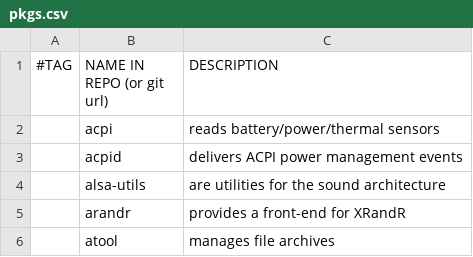
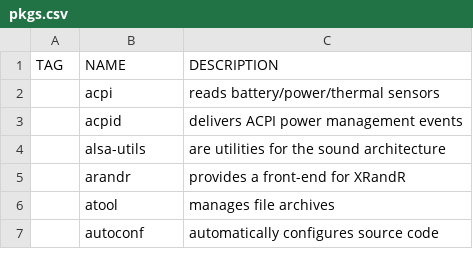
Before and after one commit to v3natio/halofiles, a CSV file: .bootstrap/pkgs.csv, drawn as a sheet; only a part is shown; the shorter side is filled out with more unchanged rows.

```diff
--- a/.bootstrap/pkgs.csv
+++ b/.bootstrap/pkgs.csv
@@ -1,2 +1,2 @@
-#TAG,NAME IN REPO (or git url),DESCRIPTION
+TAG,NAME,DESCRIPTION
 ,acpi,reads battery/power/thermal sensors
```
Also changed, not shown: 12 other files.
